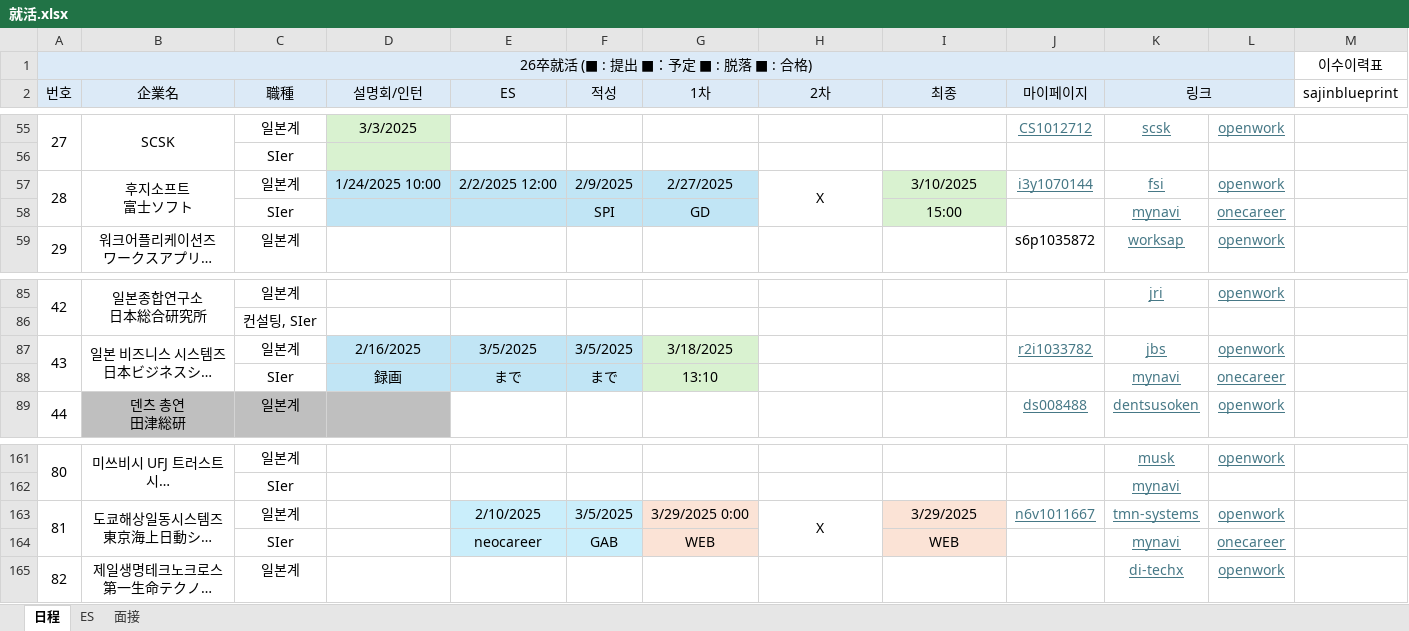
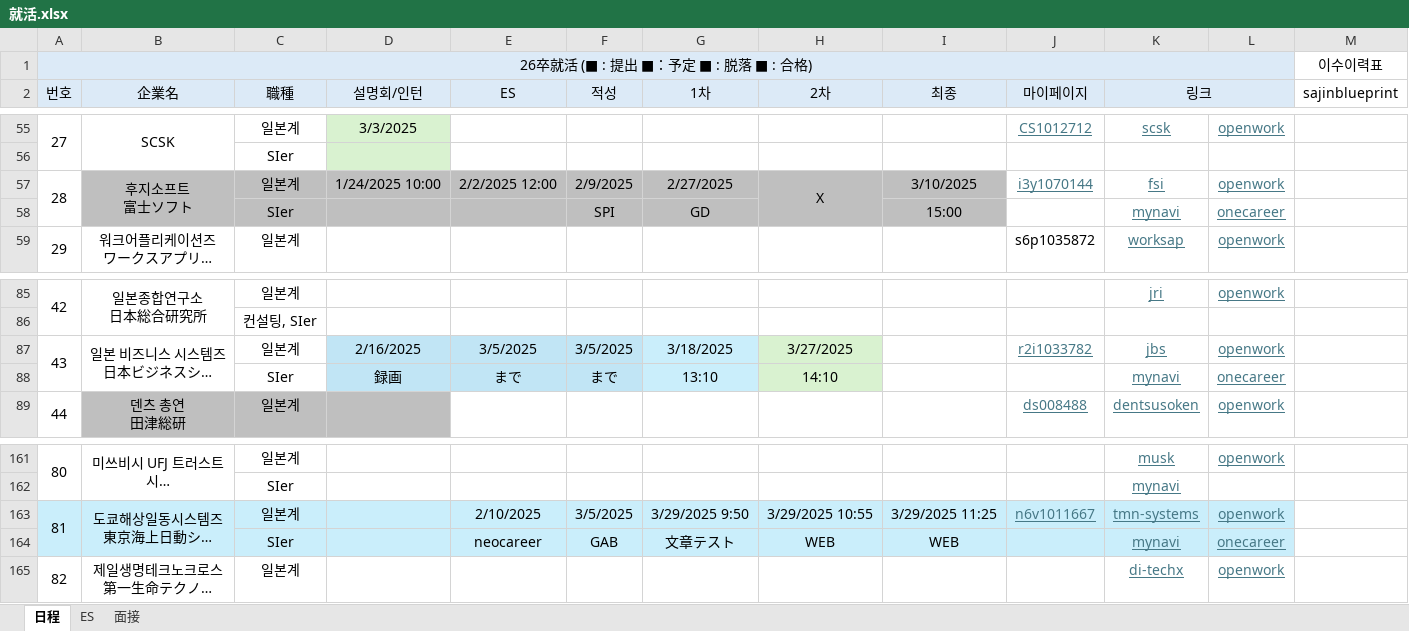
Before and after one commit to riparang/nihongo, an Excel workbook: 就活.xlsx, sheet 日程, drawn as a sheet; only a part is shown, gaps mark what is left out; long unchanged cells end in …; values as stored, in another font and other column widths than the file's, no borders; the diff names each change by its address in the sheet, - before the commit and + after, or states it on an @@ line.

Commit message:
Update 就活.xlsx

```diff
--- a/就活.xlsx (sheet 日程)
+++ b/就活.xlsx (sheet 日程)
-B57:C58 fill: none
+B57:C58 fill: #BFBFBF
-D57:G58 fill: #C1E5F5
+D57:G58 fill: #BFBFBF
-H57:H58 fill: none
+H57:H58 fill: #BFBFBF
-I57:I58 fill: #D9F2D0
+I57:I58 fill: #BFBFBF
-G87:G88 fill: #D9F2D0
+G87:G88 fill: #CAEEFB
-H87 (2차): (empty)
+H87 (2차): 3/27/2025
-H87:H88 fill: none
+H87:H88 fill: #D9F2D0
-H88 (2차): (empty)
+H88 (2차): 14:10
-A163:D164 fill: none
+A163:D164 fill: #CAEEFB
-G163 (1차): 3/29/2025 0:00
+G163 (1차): 3/29/2025 9:50
-G163:G164 fill: #FBE3D6
+G163:G164 fill: #CAEEFB
-H163 (2차): X
+H163 (2차): 3/29/2025 10:55
-H163:H164 fill: none
+H163:H164 fill: #CAEEFB
-H163:H164 merged
-I163 (최종): 3/29/2025
+I163 (최종): 3/29/2025 11:25
-I163:I164 fill: #FBE3D6
+I163:I164 fill: #CAEEFB
-J163:L164 fill: none
+J163:L164 fill: #CAEEFB
-G164 (1차): WEB
+G164 (1차): 文章テスト
-H164 (2차): (empty)
+H164 (2차): WEB
```
